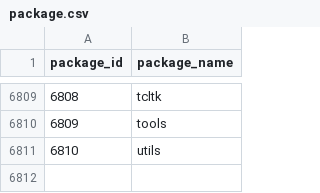
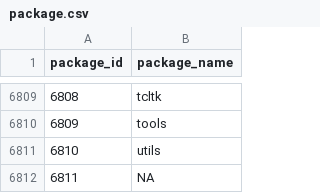
Before and after one commit to elsander/NamespacePollution, a CSV file: Data/package.csv, drawn as a sheet; only a part is shown, gaps mark what is left out.

```diff
--- a/Data/package.csv
+++ b/Data/package.csv
@@ -6811 +6811,2 @@ package_id,package_name
 6810,utils
+6811,NA
```
Also changed, not shown: 7 other files.
